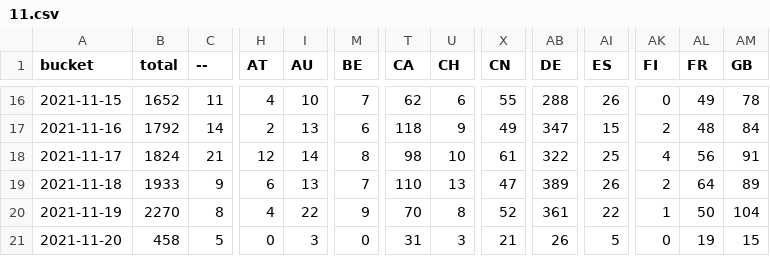
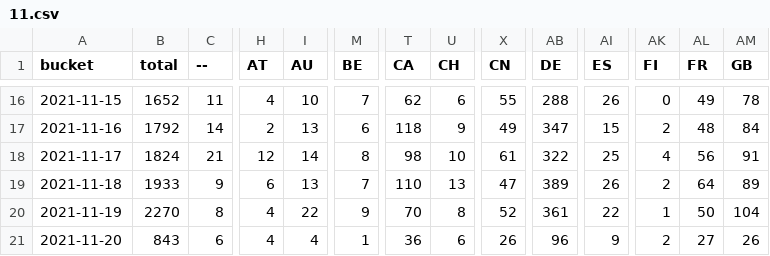
Before and after one commit to dtinth/jamulus-usage-stats, a CSV file: daily/2021/11.csv, drawn as a sheet; only a part is shown, gaps mark what is left out; the diff covers the shown part only; the diff names each change by its address in the sheet, - before the commit and + after, or states it on an @@ line.

```diff
--- a/daily/2021/11.csv
+++ b/daily/2021/11.csv
-B21 (total): 458
+B21 (total): 843
-C21 (--): 5
+C21 (--): 6
-H21 (AT): 0
+H21 (AT): 4
-I21 (AU): 3
+I21 (AU): 4
-M21 (BE): 0
+M21 (BE): 1
-T21 (CA): 31
+T21 (CA): 36
-U21 (CH): 3
+U21 (CH): 6
-X21 (CN): 21
+X21 (CN): 26
-AB21 (DE): 26
+AB21 (DE): 96
-AI21 (ES): 5
+AI21 (ES): 9
-AK21 (FI): 0
+AK21 (FI): 2
-AL21 (FR): 19
+AL21 (FR): 27
-AM21 (GB): 15
+AM21 (GB): 26
```
Also changed, not shown: 30 edited cells elsewhere in this file, hourly/2021/11-14.csv.
